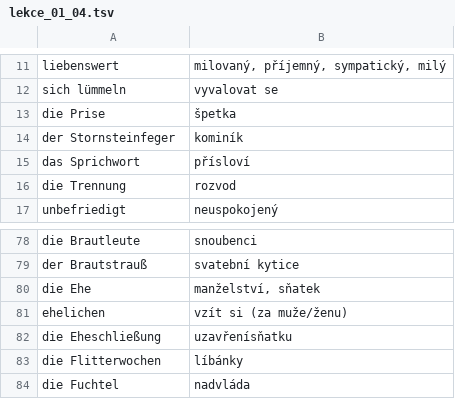
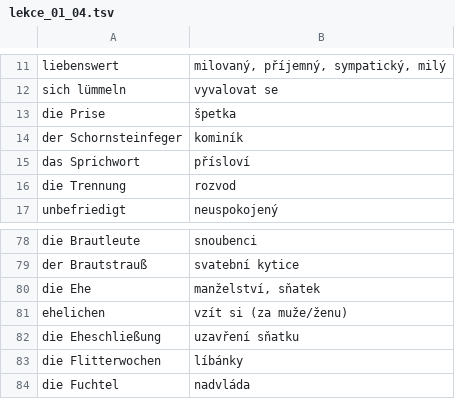
Before and after one commit to jlibovicky/practice-vocab, a TSV file: german/lekce_01_04.tsv, drawn as a sheet; only a part is shown, gaps mark what is left out.

Commit message:
typos

```diff
--- a/german/lekce_01_04.tsv
+++ b/german/lekce_01_04.tsv
@@ -13,3 +13,3 @@ sich lümmeln	vyvalovat se
 die Prise	špetka
-der Stornsteinfeger	kominík
+der Schornsteinfeger	kominík
 das Sprichwort	přísloví
@@ -81,3 +81,3 @@ die Ehe	manželství, sňatek
 ehelichen	vzít si (za muže/ženu)
-die Eheschließung	uzavřenísňatku
+die Eheschließung	uzavření sňatku
 die Flitterwochen	líbánky
```
